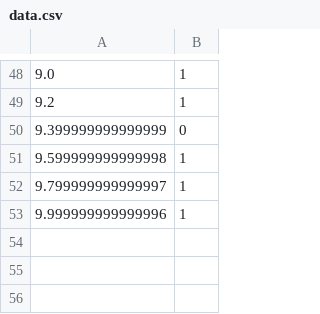
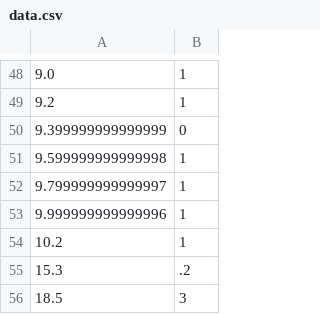
Before and after one commit to nsternie/engine_controller, a CSV file: gse_gui/data.csv, drawn as a sheet; only a part is shown, gaps mark what is left out; the diff names each change by its address in the sheet, - before the commit and + after, or states it on an @@ line.

```diff
--- a/gse_gui/data.csv
+++ b/gse_gui/data.csv
+row 54: 10.2 | 1
+row 55: 15.3 | .2
+row 56: 18.5 | 3
```
Also changed, not shown: 7 other files.
